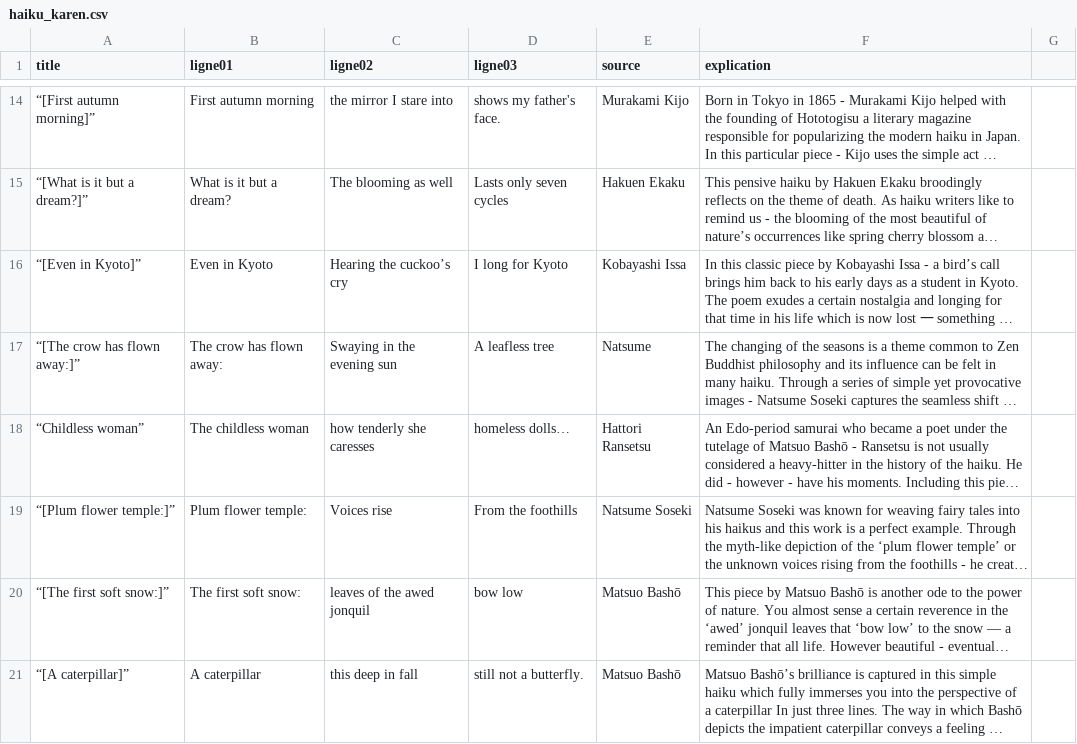
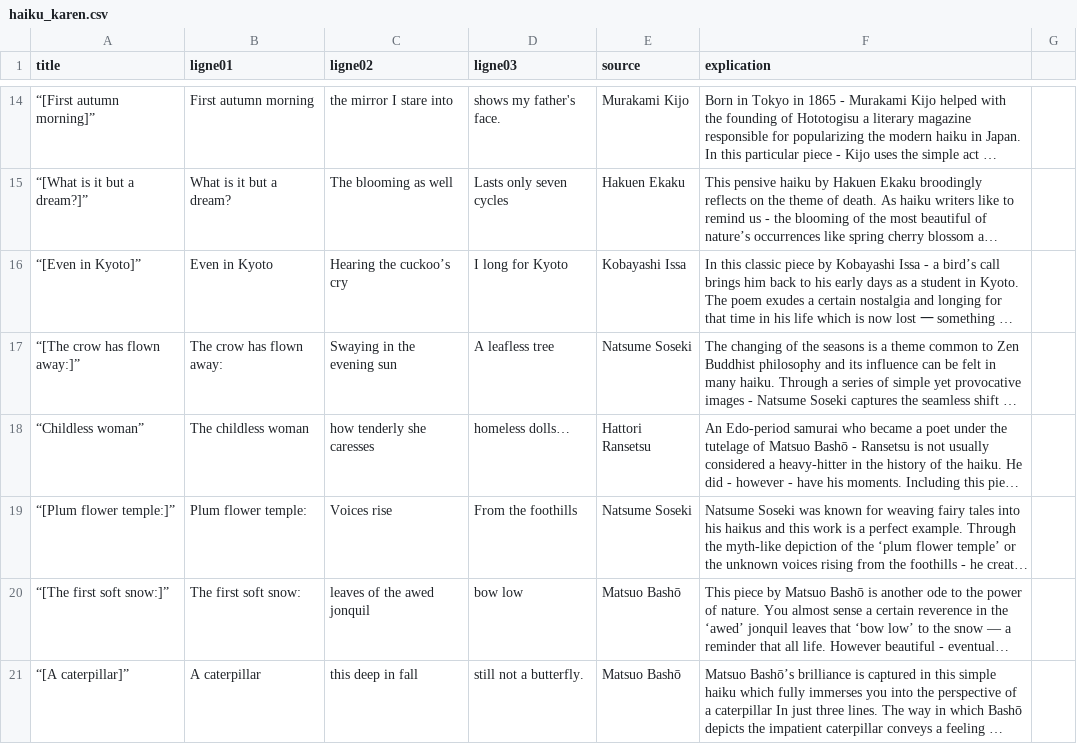
Before and after one commit to Kaybe2020/Catherine-Karen_Japon, a CSV file: data/haiku_karen.csv, drawn as a sheet; only a part is shown, gaps mark what is left out; long unchanged cells end in …; the diff names each change by its address in the sheet, - before the commit and + after, or states it on an @@ line.

```diff
--- a/data/haiku_karen.csv
+++ b/data/haiku_karen.csv
-E17 (source): Natsume
+E17 (source): Natsume Soseki
```
Also changed, not shown: data/joyo_processed.csv, 3 other files.
